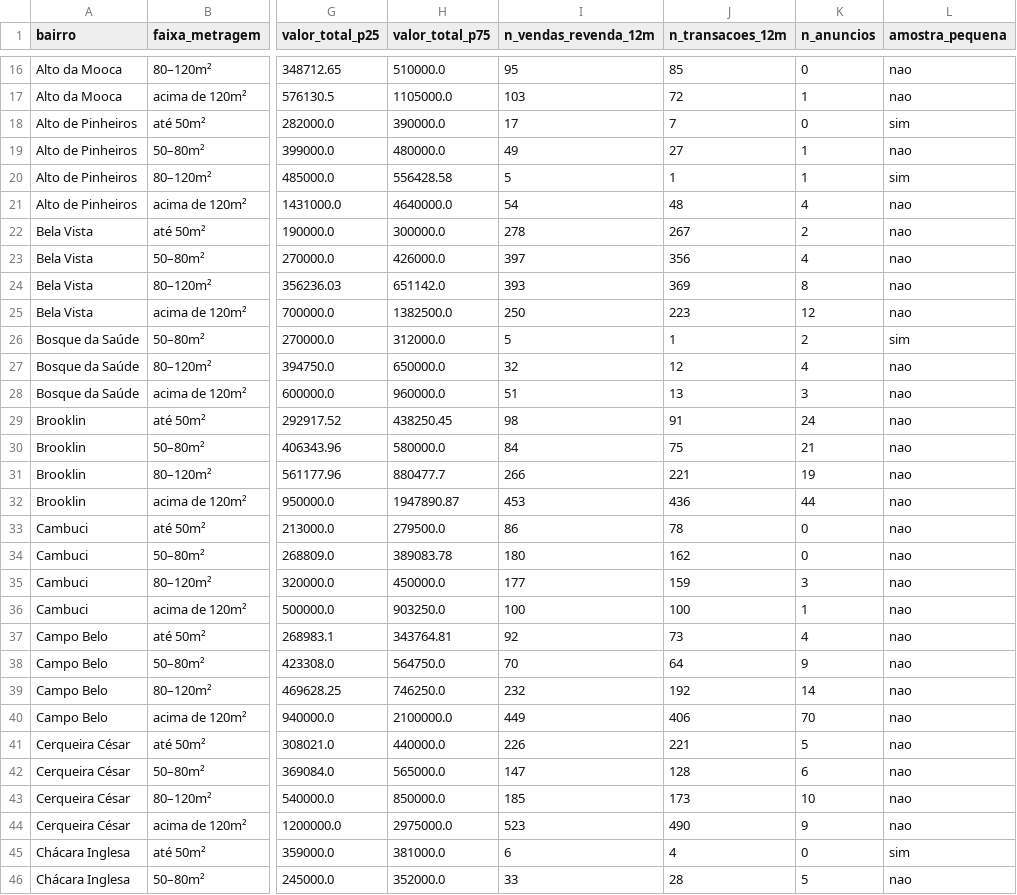
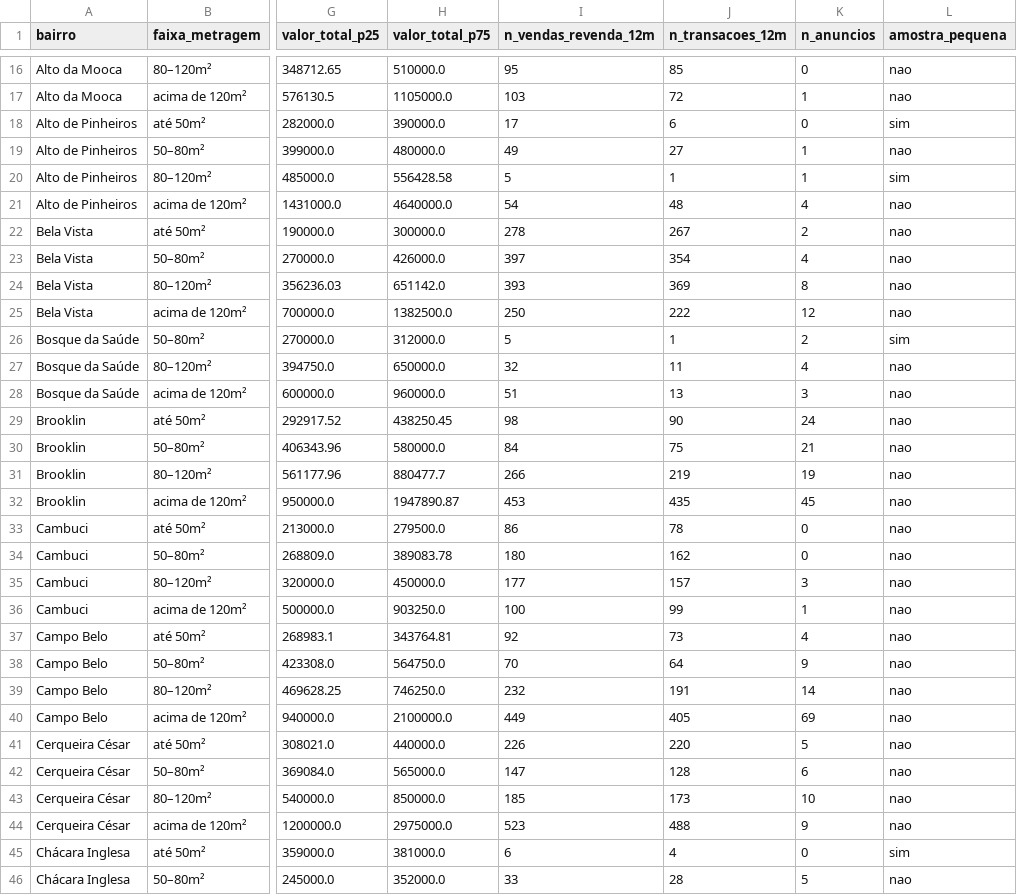
Before and after one commit to comercial501/dashboard-imoveis-sp, a CSV file: output/preco_m2_por_bairro.csv, drawn as a sheet; only a part is shown, gaps mark what is left out; the diff covers the shown part only; the diff names each change by its address in the sheet, - before the commit and + after, or states it on an @@ line.

```diff
--- a/output/preco_m2_por_bairro.csv
+++ b/output/preco_m2_por_bairro.csv
-J18 (n_transacoes_12m): 7
+J18 (n_transacoes_12m): 6
-J23 (n_transacoes_12m): 356
+J23 (n_transacoes_12m): 354
-J25 (n_transacoes_12m): 223
+J25 (n_transacoes_12m): 222
-J27 (n_transacoes_12m): 12
+J27 (n_transacoes_12m): 11
-J29 (n_transacoes_12m): 91
+J29 (n_transacoes_12m): 90
-J31 (n_transacoes_12m): 221
+J31 (n_transacoes_12m): 219
-J32 (n_transacoes_12m): 436
+J32 (n_transacoes_12m): 435
-K32 (n_anuncios): 44
+K32 (n_anuncios): 45
-J35 (n_transacoes_12m): 159
+J35 (n_transacoes_12m): 157
-J36 (n_transacoes_12m): 100
+J36 (n_transacoes_12m): 99
-J39 (n_transacoes_12m): 192
+J39 (n_transacoes_12m): 191
-J40 (n_transacoes_12m): 406
+J40 (n_transacoes_12m): 405
-K40 (n_anuncios): 70
+K40 (n_anuncios): 69
-J41 (n_transacoes_12m): 221
+J41 (n_transacoes_12m): 220
-J44 (n_transacoes_12m): 490
+J44 (n_transacoes_12m): 488
```
Also changed, not shown: 82 edited cells elsewhere in this file, 5 other files.
